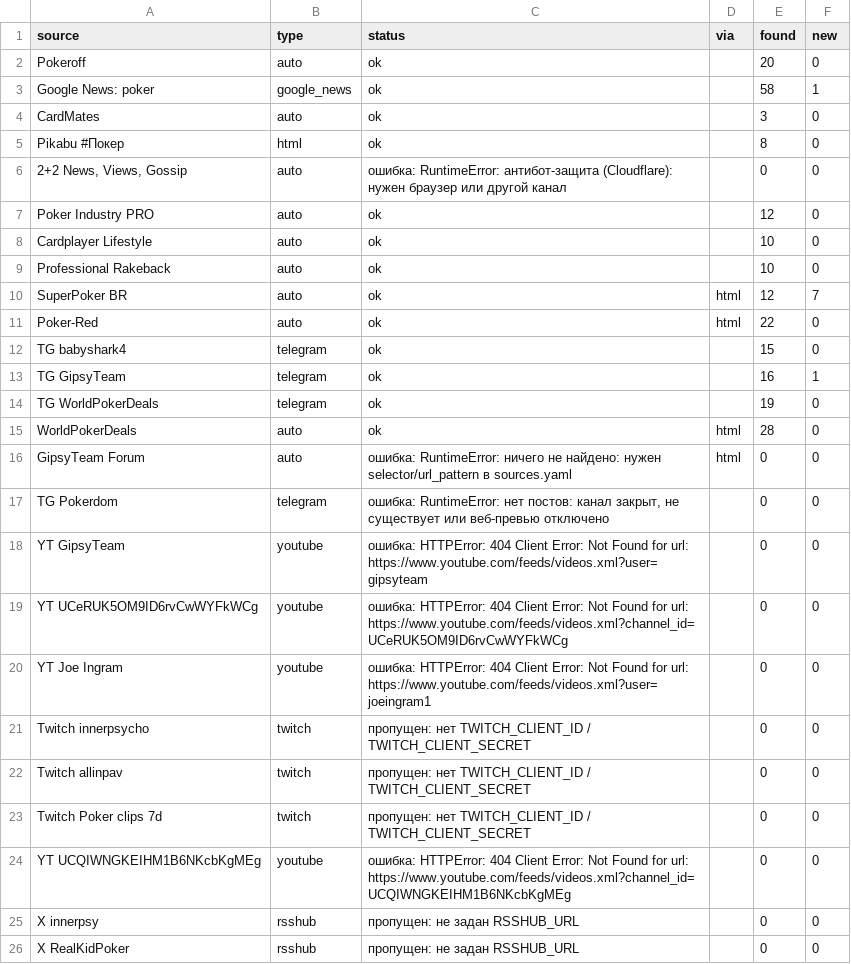
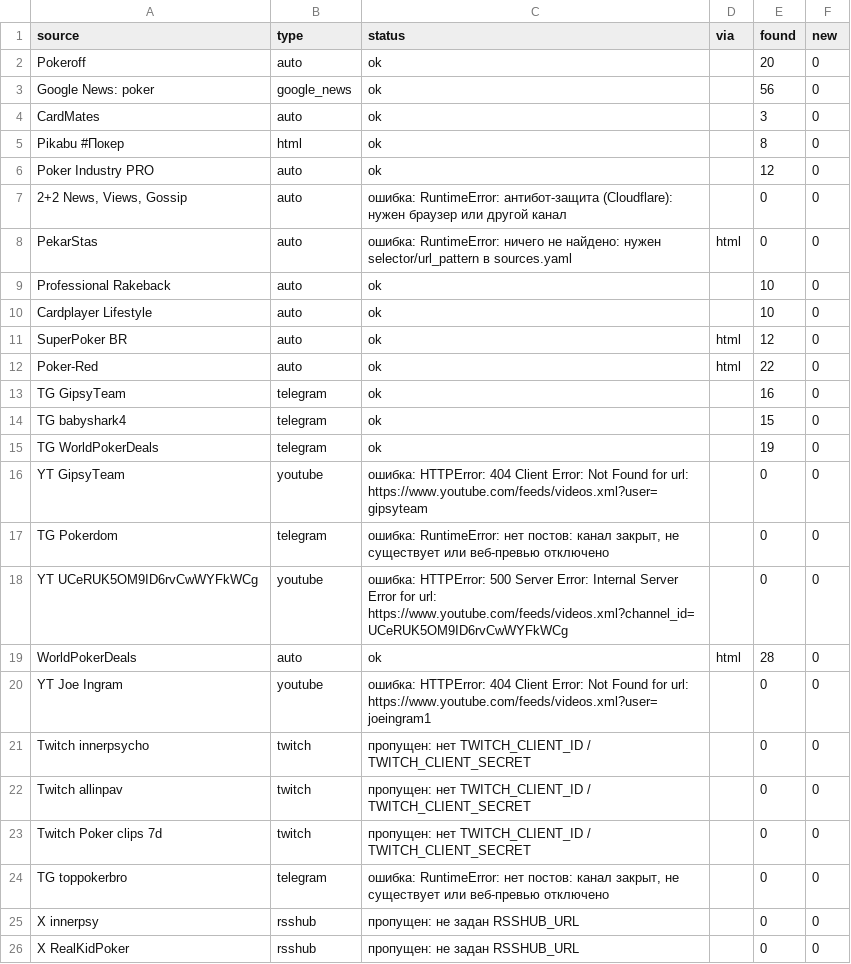
Before and after one commit to marta702/pokeroff-news, a CSV file: out/last_run_status.csv, drawn as a sheet; only a part is shown; the diff covers the shown part only.

```diff
--- a/out/last_run_status.csv
+++ b/out/last_run_status.csv
@@ -2,19 +2,19 @@
 Pokeroff,auto,ok,,20,0
-Google News: poker,google_news,ok,,58,1
+Google News: poker,google_news,ok,,56,0
 CardMates,auto,ok,,3,0
 Pikabu #Покер,html,ok,,8,0
+Poker Industry PRO,auto,ok,,12,0
 "2+2 News, Views, Gossip",auto,ошибка: RuntimeError: антибот-защита (Cloudflare): нужен браузер или другой канал,,0,0
-Poker Industry PRO,auto,ok,,12,0
+PekarStas,auto,ошибка: RuntimeError: ничего не найдено: нужен selector/url_pattern в sources.yaml,html,0,0
+Professional Rakeback,auto,ok,,10,0
 Cardplayer Lifestyle,auto,ok,,10,0
-Professional Rakeback,auto,ok,,10,0
-SuperPoker BR,auto,ok,html,12,7
+SuperPoker BR,auto,ok,html,12,0
 Poker-Red,auto,ok,html,22,0
+TG GipsyTeam,telegram,ok,,16,0
 TG babyshark4,telegram,ok,,15,0
-TG GipsyTeam,telegram,ok,,16,1
 TG WorldPokerDeals,telegram,ok,,19,0
+YT GipsyTeam,youtube,ошибка: HTTPError: 404 Client Error: Not Found for url: https://www.youtube.com/feeds/videos.xml?user=gipsyteam,,0,0
+TG Pokerdom,telegram,"ошибка: RuntimeError: нет постов: канал закрыт, не существует или веб-превью отключено",,0,0
+YT UCeRUK5OM9ID6rvCwWYFkWCg,youtube,ошибка: HTTPError: 500 Server Error: Internal Server Error for url: https://www.youtube.com/feeds/videos.xml?channel_id=UCeRUK5OM9ID6rvCwWYFkWCg,,0,0
 WorldPokerDeals,auto,ok,html,28,0
-GipsyTeam Forum,auto,ошибка: RuntimeError: ничего не найдено: нужен selector/url_pattern в sources.yaml,html,0,0
-TG Pokerdom,telegram,"ошибка: RuntimeError: нет постов: канал закрыт, не существует или веб-превью отключено",,0,0
-YT GipsyTeam,youtube,ошибка: HTTPError: 404 Client Error: Not Found for url: https://www.youtube.com/feeds/videos.xml?user=gipsyteam,,0,0
-YT UCeRUK5OM9ID6rvCwWYFkWCg,youtube,ошибка: HTTPError: 404 Client Error: Not Found for url: https://www.youtube.com/feeds/videos.xml?channel_id=UCeRUK5OM9ID6rvCwWYFkWCg,,0,0
 YT Joe Ingram,youtube,ошибка: HTTPError: 404 Client Error: Not Found for url: https://www.youtube.com/feeds/videos.xml?user=joeingram1,,0,0
@@ -23,3 +23,3 @@ Twitch allinpav,twitch,пропущен: нет TWITCH_CLIENT_ID / TWITCH_CLIENT
 Twitch Poker clips 7d,twitch,пропущен: нет TWITCH_CLIENT_ID / TWITCH_CLIENT_SECRET,,0,0
-YT UCQIWNGKEIHM1B6NKcbKgMEg,youtube,ошибка: HTTPError: 404 Client Error: Not Found for url: https://www.youtube.com/feeds/videos.xml?channel_id=UCQIWNGKEIHM1B6NKcbKgMEg,,0,0
+TG toppokerbro,telegram,"ошибка: RuntimeError: нет постов: канал закрыт, не существует или веб-превью отключено",,0,0
 X innerpsy,rsshub,пропущен: не задан RSSHUB_URL,,0,0
```
Also changed, not shown: 1 added row and 2 removed rows elsewhere in this file, 2 other files.
